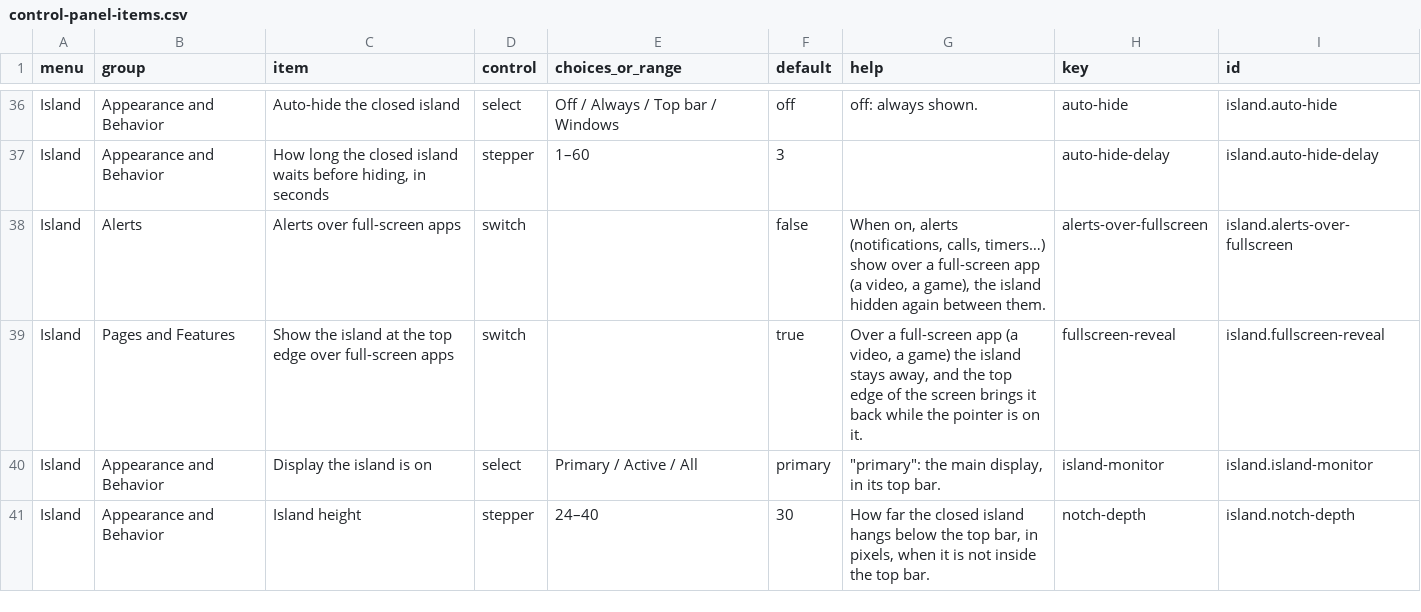
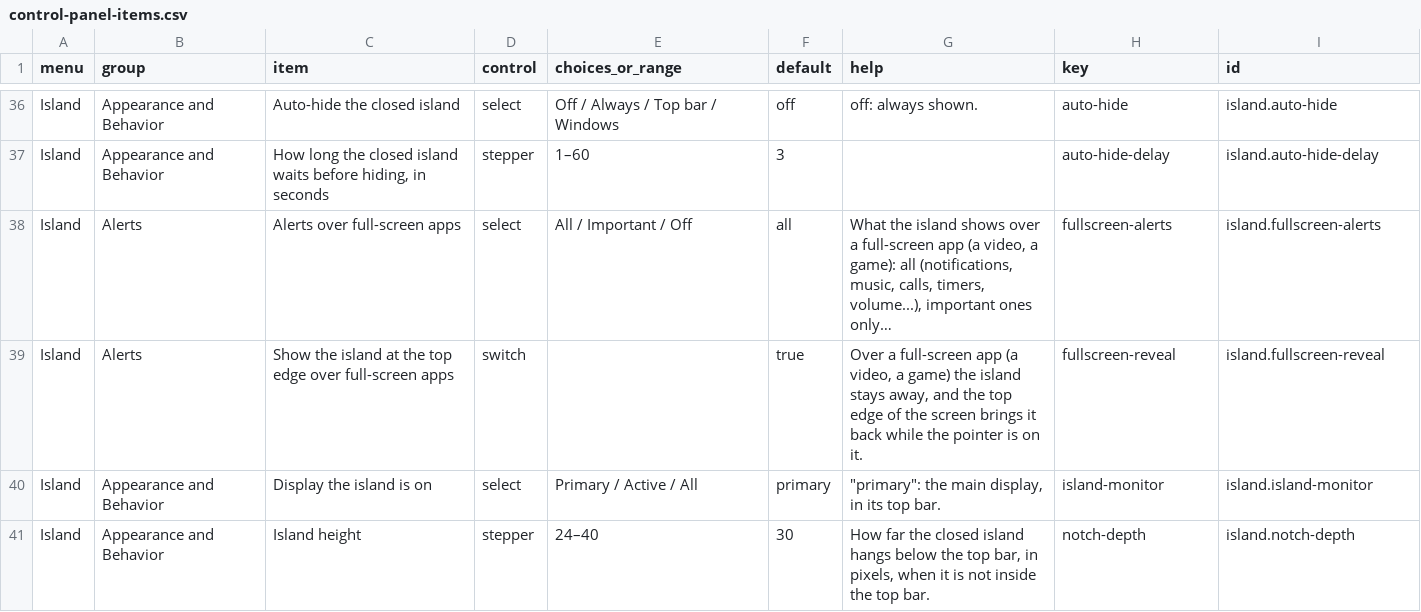
Before and after one commit to nerufuyo/niro-control, a CSV file: docs/control-panel-items.csv, drawn as a sheet; only a part is shown, gaps mark what is left out.

```diff
--- a/docs/control-panel-items.csv
+++ b/docs/control-panel-items.csv
@@ -37,4 +37,4 @@ Island,Appearance and Behavior,Auto-hide the closed island,select,Off / Always /
 Island,Appearance and Behavior,"How long the closed island waits before hiding, in seconds",stepper,1–60,3,,auto-hide-delay,island.auto-hide-delay
-Island,Alerts,Alerts over full-screen apps,switch,,false,"When on, alerts (notifications, calls, timers…) show over a full-screen app (a video, a game), the island hidden again between them.",alerts-over-fullscreen,island.alerts-over-fullscreen
-Island,Pages and Features,Show the island at the top edge over full-screen apps,switch,,true,"Over a full-screen app (a video, a game) the island stays away, and the top edge of the screen brings it back while the pointer is on it.",fullscreen-reveal,island.fullscreen-reveal
+Island,Alerts,Alerts over full-screen apps,select,All / Important / Off,all,"What the island shows over a full-screen app (a video, a game): all (notifications, music, calls, timers, volume...), important ones only…",fullscreen-alerts,island.fullscreen-alerts
+Island,Alerts,Show the island at the top edge over full-screen apps,switch,,true,"Over a full-screen app (a video, a game) the island stays away, and the top edge of the screen brings it back while the pointer is on it.",fullscreen-reveal,island.fullscreen-reveal
 Island,Appearance and Behavior,Display the island is on,select,Primary / Active / All,primary,"""primary"": the main display, in its top bar.",island-monitor,island.island-monitor
```
Also changed, not shown: 13 other files.
